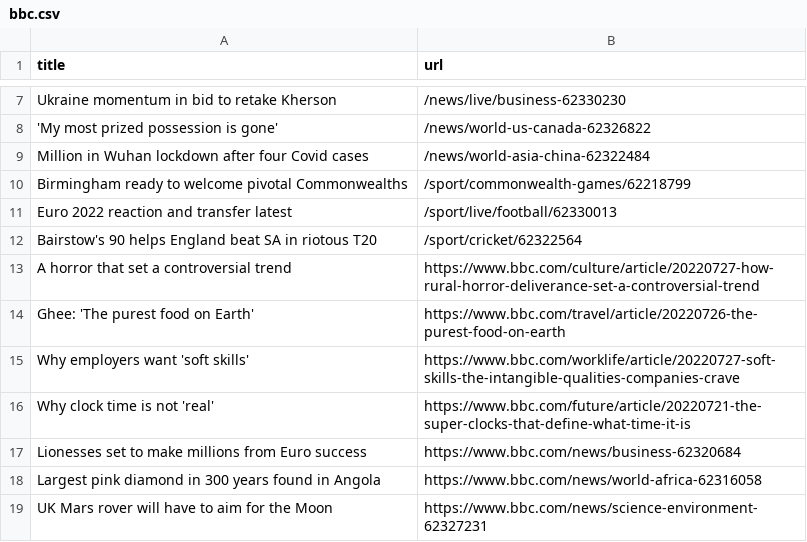
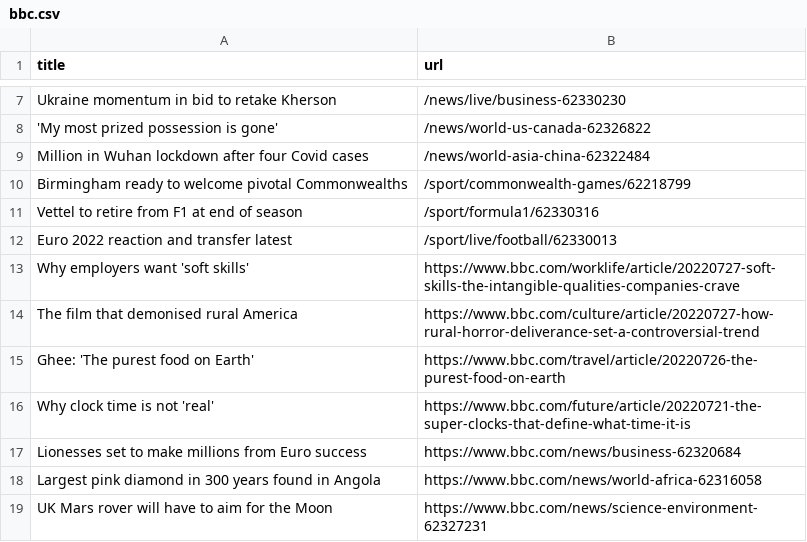
Before and after one commit to miotomita/automatic-scraper-bbc, a CSV file: bbc.csv, drawn as a sheet; only a part is shown, gaps mark what is left out.

```diff
--- a/bbc.csv
+++ b/bbc.csv
@@ -10,7 +10,7 @@ Million in Wuhan lockdown after four Covid cases,/news/world-asia-china-62322484
 Birmingham ready to welcome pivotal Commonwealths,/sport/commonwealth-games/62218799
+Vettel to retire from F1 at end of season,/sport/formula1/62330316
 Euro 2022 reaction and transfer latest,/sport/live/football/62330013
-Bairstow's 90 helps England beat SA in riotous T20,/sport/cricket/62322564
-A horror that set a controversial trend,https://www.bbc.com/culture/article/20220727-how-rural-horror-deliverance-set-a-controversial-trend
+Why employers want 'soft skills',https://www.bbc.com/worklife/article/20220727-soft-skills-the-intangible-qualities-companies-crave
+The film that demonised rural America,https://www.bbc.com/culture/article/20220727-how-rural-horror-deliverance-set-a-controversial-trend
 Ghee: 'The purest food on Earth',https://www.bbc.com/travel/article/20220726-the-purest-food-on-earth
-Why employers want 'soft skills',https://www.bbc.com/worklife/article/20220727-soft-skills-the-intangible-qualities-companies-crave
 Why clock time is not 'real',https://www.bbc.com/future/article/20220721-the-super-clocks-that-define-what-time-it-is
```
